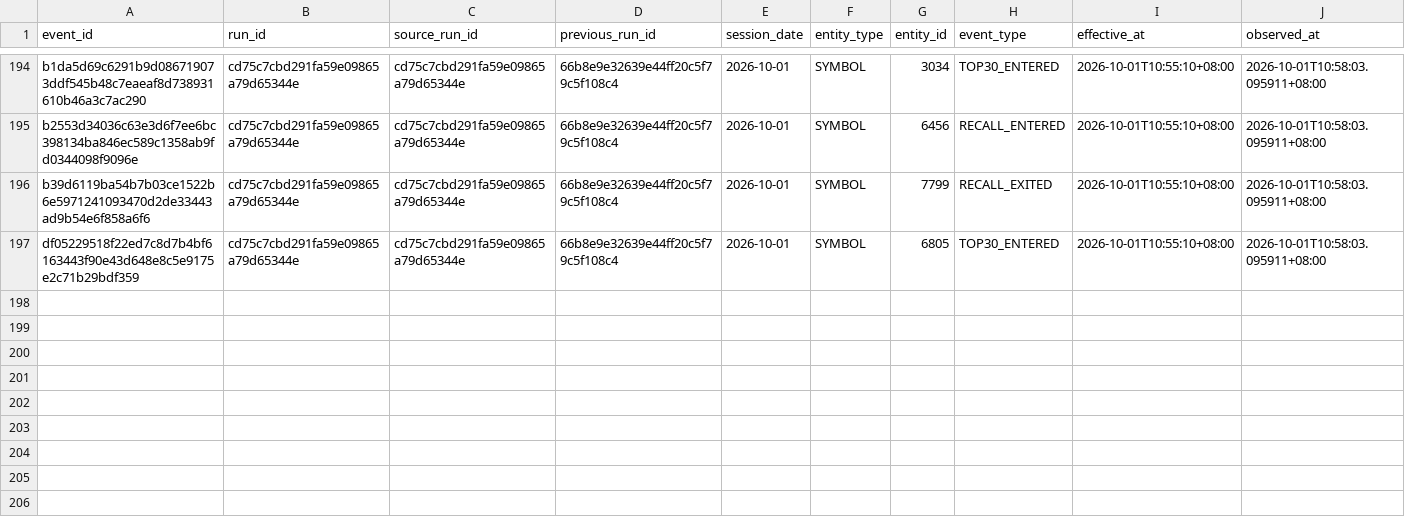
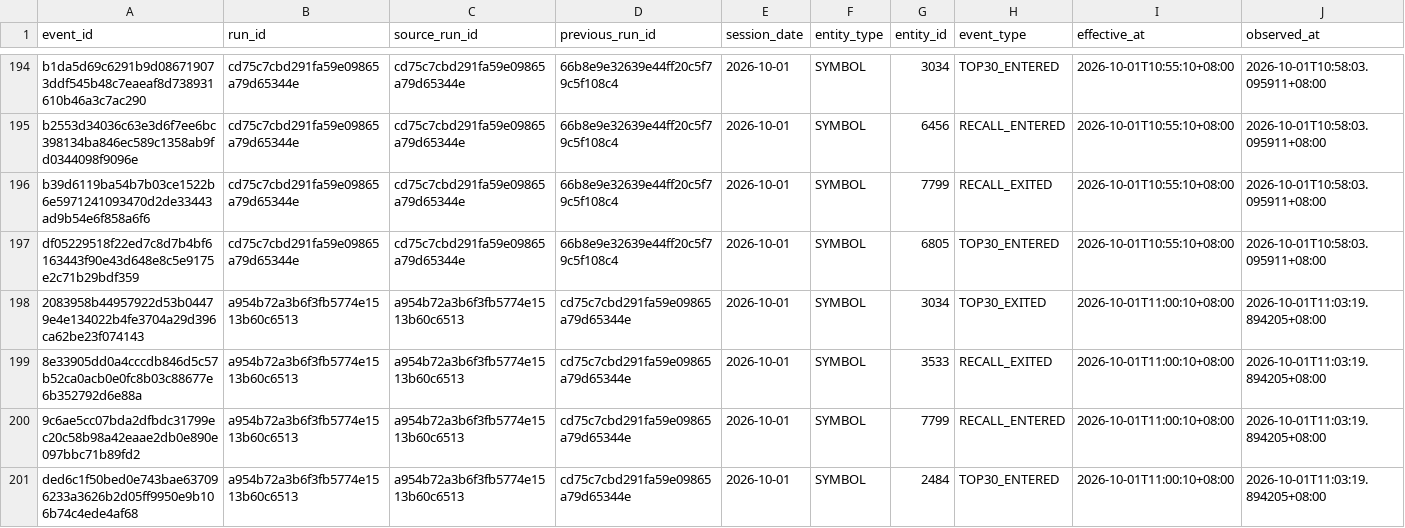
Before and after one commit to luoafei88-ux/tradingai-institutional-data, a CSV file: scanner/signal_events.csv, drawn as a sheet; only a part is shown, gaps mark what is left out; rows hold the shown columns only; the diff names each change by its address in the sheet, - before the commit and + after, or states it on an @@ line.

Commit message:
chore: update TSE common-stock scanner

```diff
--- a/scanner/signal_events.csv
+++ b/scanner/signal_events.csv
+row 198: 2083958b44957922d53b04479e4e134022b4fe3704a29d396ca62be23f074143 | a954b72a3b6f3fb5774e1513b60c6513 | a954b72a3b6f3fb5774e1513b60c6513 | cd75c7cbd291fa59e09865a79d65344e | 2026-10-01 | SYMBOL | 3034 | TOP30_EXITED | 2026-10-01T11:00:10+08:00 | 2026-10-01T11:03:19.894205+08:00
+row 199: 8e33905dd0a4cccdb846d5c57b52ca0acb0e0fc8b03c88677e6b352792d6e88a | a954b72a3b6f3fb5774e1513b60c6513 | a954b72a3b6f3fb5774e1513b60c6513 | cd75c7cbd291fa59e09865a79d65344e | 2026-10-01 | SYMBOL | 3533 | RECALL_EXITED | 2026-10-01T11:00:10+08:00 | 2026-10-01T11:03:19.894205+08:00
+row 200: 9c6ae5cc07bda2dfbdc31799ec20c58b98a42eaae2db0e890e097bbc71b89fd2 | a954b72a3b6f3fb5774e1513b60c6513 | a954b72a3b6f3fb5774e1513b60c6513 | cd75c7cbd291fa59e09865a79d65344e | 2026-10-01 | SYMBOL | 7799 | RECALL_ENTERED | 2026-10-01T11:00:10+08:00 | 2026-10-01T11:03:19.894205+08:00
+row 201: ded6c1f50bed0e743bae637096233a3626b2d05ff9950e9b106b74c4ede4af68 | a954b72a3b6f3fb5774e1513b60c6513 | a954b72a3b6f3fb5774e1513b60c6513 | cd75c7cbd291fa59e09865a79d65344e | 2026-10-01 | SYMBOL | 2484 | TOP30_ENTERED | 2026-10-01T11:00:10+08:00 | 2026-10-01T11:03:19.894205+08:00
```
Also changed, not shown: scanner/full_market_scanner.csv, scanner/sector_radar.csv, 4 other files.
